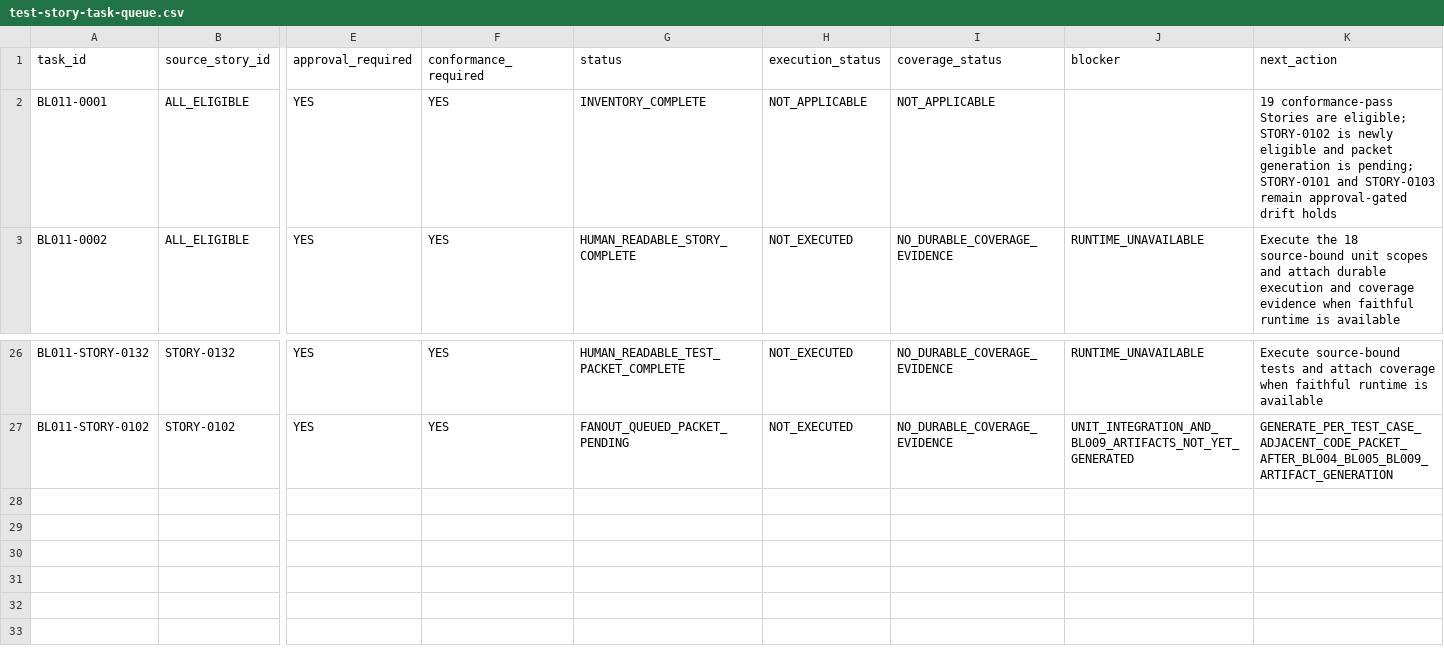
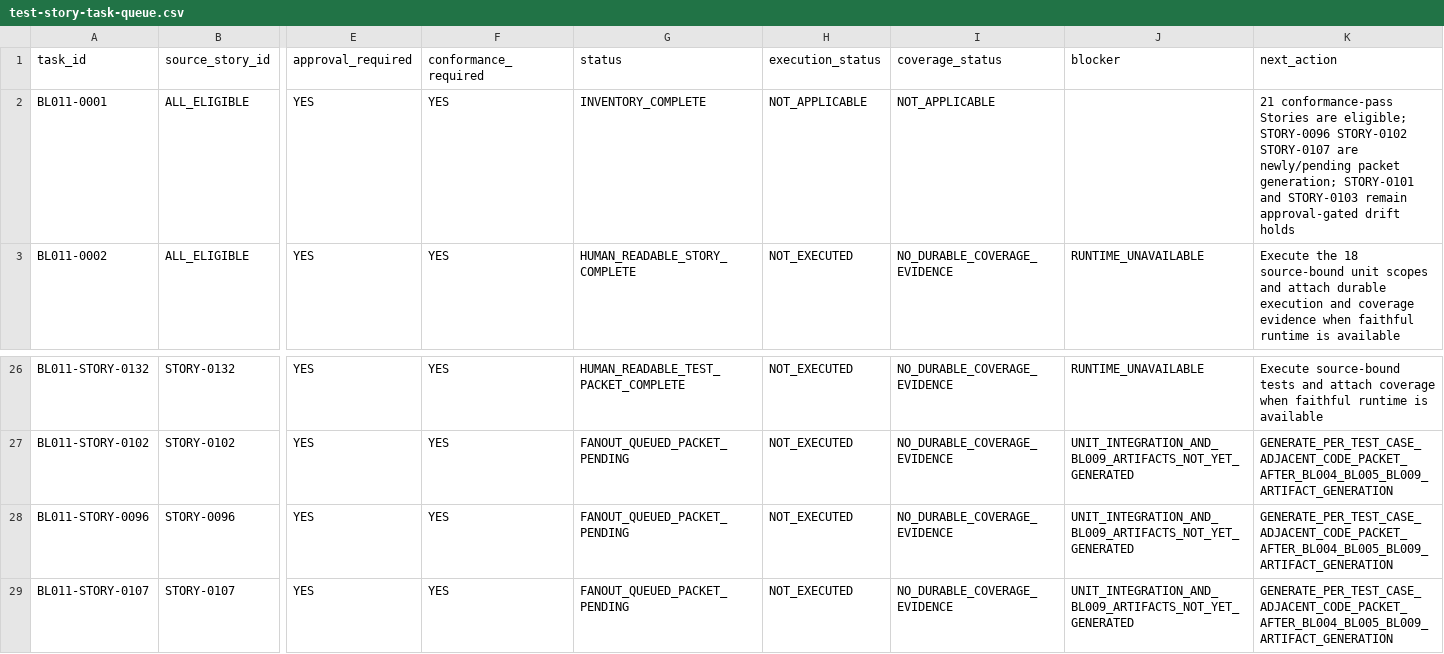
Before and after one commit to vvekselva/CylindnderManagementDependcies, a CSV file: BL-011/test-story-task-queue.csv, drawn as a sheet; only a part is shown, gaps mark what is left out; rows hold the shown columns only; the diff names each change by its address in the sheet, - before the commit and + after, or states it on an @@ line.

Commit message:
BL-011: queue STORY-0096 and STORY-0107 readable packets

```diff
--- a/BL-011/test-story-task-queue.csv
+++ b/BL-011/test-story-task-queue.csv
-K2 (next_action): 19 conformance-pass Stories are eligible; STORY-0102 is newly eligible and packet generation is pending; STORY-0101 and…
+K2 (next_action): 21 conformance-pass Stories are eligible; STORY-0096 STORY-0102 STORY-0107 are newly/pending packet generation; STORY-0101 and…
+row 28: BL011-STORY-0096 | STORY-0096 | YES | YES | FANOUT_QUEUED_PACKET_PENDING | NOT_EXECUTED | NO_DURABLE_COVERAGE_EVIDENCE | UNIT_INTEGRATION_AND_BL009_ARTIFACTS_NOT_YET_GENERATED | GENERATE_PER_TEST_CASE_ADJACENT_CODE_PACKET_AFTER_BL004_BL005_BL009_ARTIFACT_GENERATION
+row 29: BL011-STORY-0107 | STORY-0107 | YES | YES | FANOUT_QUEUED_PACKET_PENDING | NOT_EXECUTED | NO_DURABLE_COVERAGE_EVIDENCE | UNIT_INTEGRATION_AND_BL009_ARTIFACTS_NOT_YET_GENERATED | GENERATE_PER_TEST_CASE_ADJACENT_CODE_PACKET_AFTER_BL004_BL005_BL009_ARTIFACT_GENERATION
```
